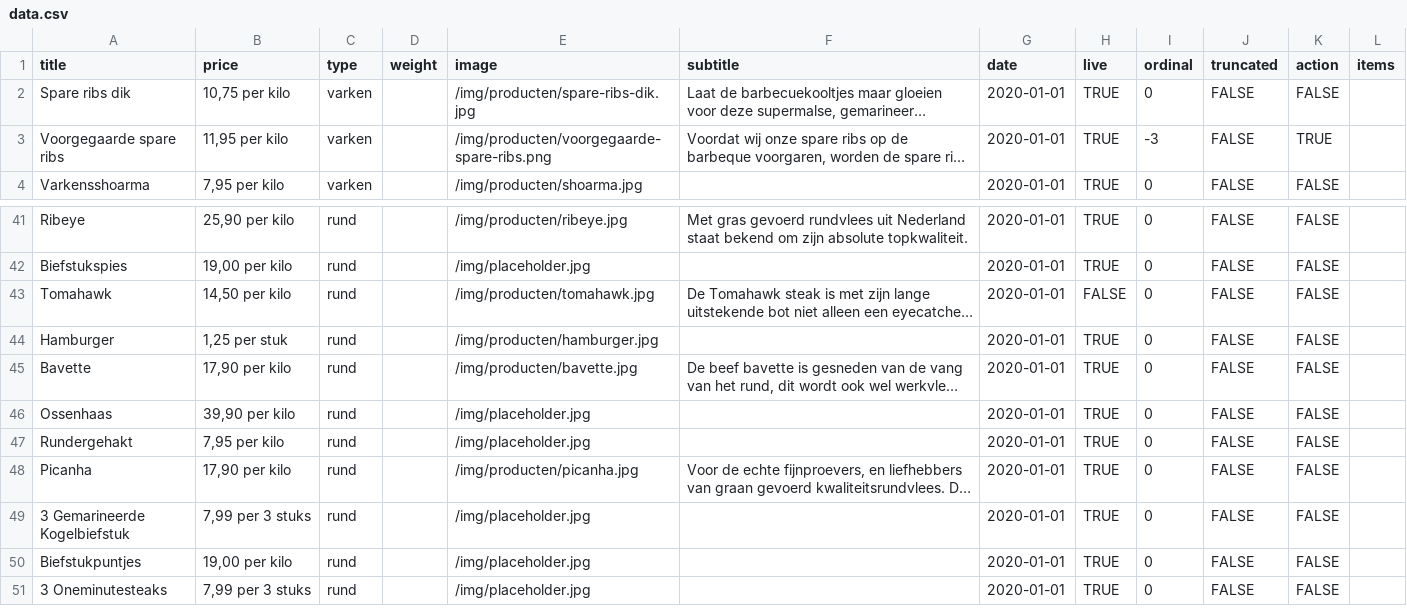
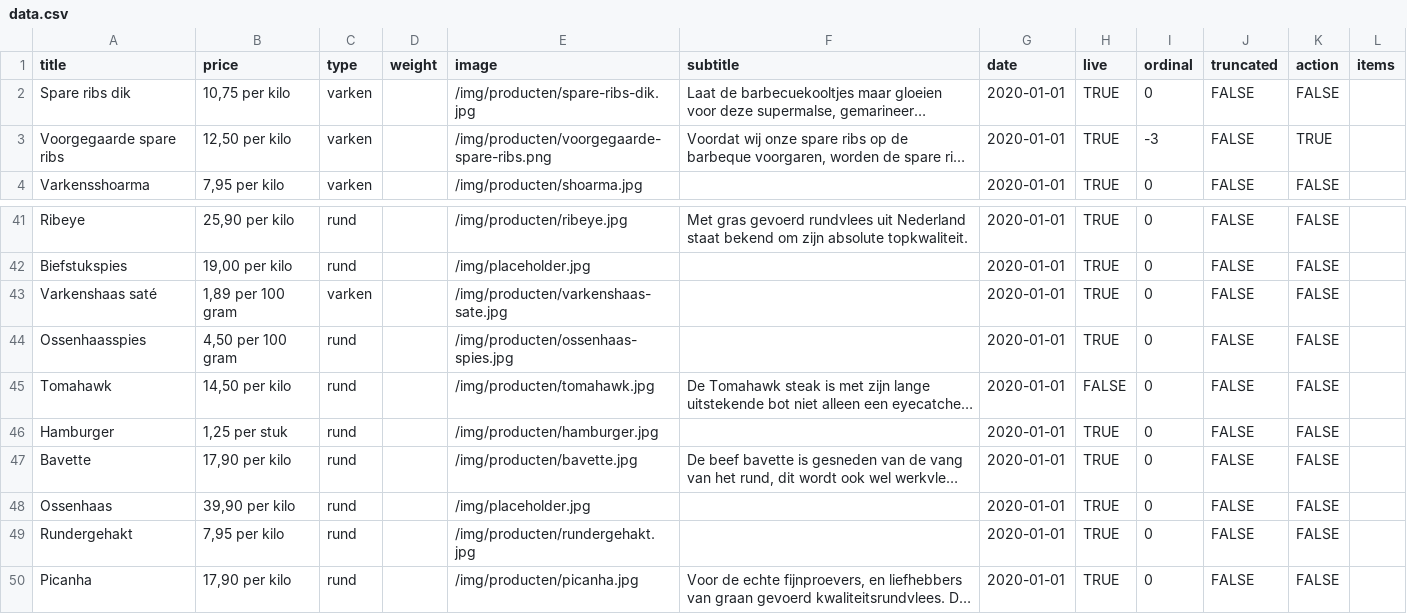
Before and after one commit to stefadinho/SmokeyJohnny_, a CSV file: assortiment/data.csv, drawn as a sheet; only a part is shown, gaps mark what is left out; the shorter side is filled out with more unchanged rows; long unchanged cells end in …; addresses are those after the commit; the diff names each change by its address in the sheet, - before the commit and + after, or states it on an @@ line.

Commit message:
Added new products.

```diff
--- a/assortiment/data.csv
+++ b/assortiment/data.csv
-B3 (price): 11,95 per kilo
+B3 (price): 12,50 per kilo
+row 43: Varkenshaas saté | 1,89 per 100 gram | varken |  | /img/producten/varkenshaas-sate.jpg |  | 2020-01-01 | TRUE | 0 | FALSE | FALSE
+row 44: Ossenhaasspies | 4,50 per 100 gram | rund |  | /img/producten/ossenhaas-spies.jpg |  | 2020-01-01 | TRUE | 0 | FALSE | FALSE
-E49 (image): /img/placeholder.jpg
+E49 (image): /img/producten/rundergehakt.jpg
```
Also changed, not shown: 3 other files.
